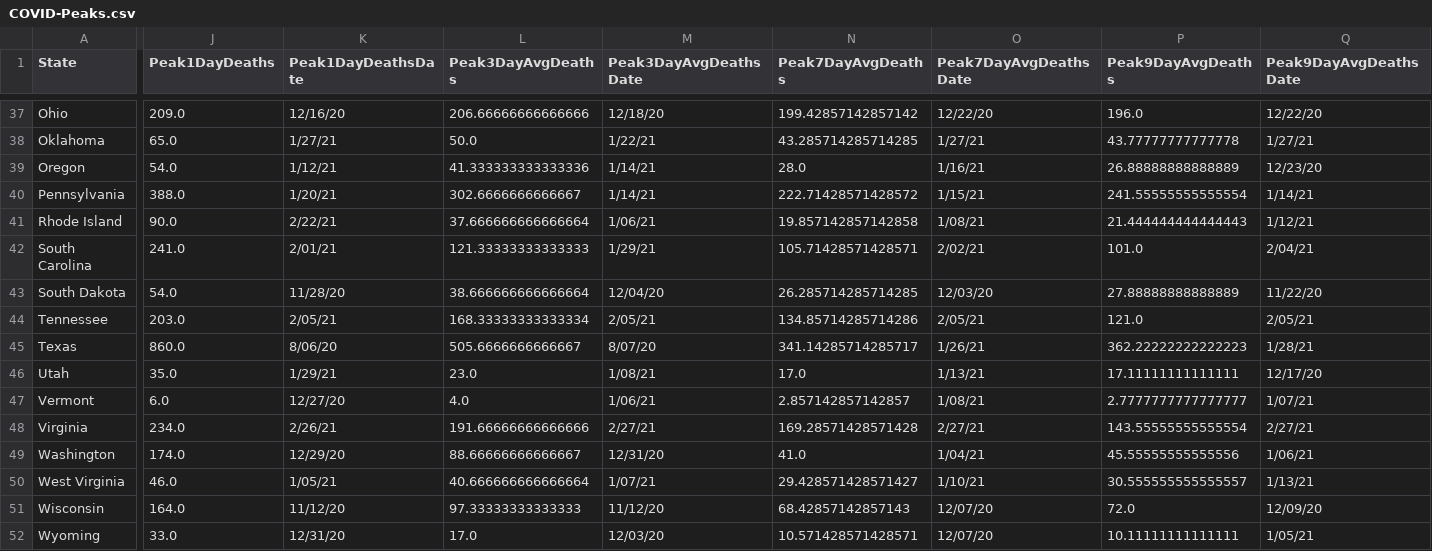
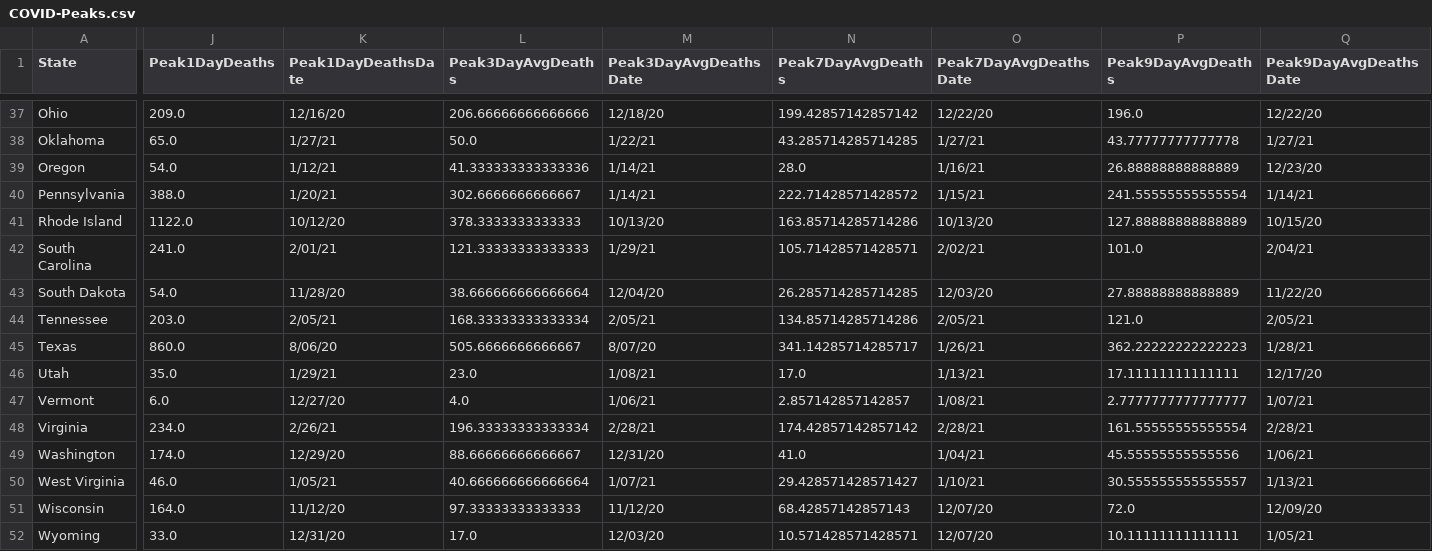
Before and after one commit to painmanagementcollaboratory/Rolling-Peak-COVID-Data-by-State, a CSV file: COVID-Peaks.csv, drawn as a sheet; only a part is shown, gaps mark what is left out; the diff names each change by its address in the sheet, - before the commit and + after, or states it on an @@ line.

```diff
--- a/COVID-Peaks.csv
+++ b/COVID-Peaks.csv
-J41 (Peak1DayDeaths): 90.0
+J41 (Peak1DayDeaths): 1122.0
-K41 (Peak1DayDeathsDate): 2/22/21
+K41 (Peak1DayDeathsDate): 10/12/20
-L41 (Peak3DayAvgDeaths): 37.666666666666664
+L41 (Peak3DayAvgDeaths): 378.3333333333333
-M41 (Peak3DayAvgDeathsDate): 1/06/21
+M41 (Peak3DayAvgDeathsDate): 10/13/20
-N41 (Peak7DayAvgDeaths): 19.857142857142858
+N41 (Peak7DayAvgDeaths): 163.85714285714286
-O41 (Peak7DayAvgDeathsDate): 1/08/21
+O41 (Peak7DayAvgDeathsDate): 10/13/20
-P41 (Peak9DayAvgDeaths): 21.444444444444443
+P41 (Peak9DayAvgDeaths): 127.88888888888889
-Q41 (Peak9DayAvgDeathsDate): 1/12/21
+Q41 (Peak9DayAvgDeathsDate): 10/15/20
-L48 (Peak3DayAvgDeaths): 191.66666666666666
+L48 (Peak3DayAvgDeaths): 196.33333333333334
-M48 (Peak3DayAvgDeathsDate): 2/27/21
+M48 (Peak3DayAvgDeathsDate): 2/28/21
-N48 (Peak7DayAvgDeaths): 169.28571428571428
+N48 (Peak7DayAvgDeaths): 174.42857142857142
-O48 (Peak7DayAvgDeathsDate): 2/27/21
+O48 (Peak7DayAvgDeathsDate): 2/28/21
-P48 (Peak9DayAvgDeaths): 143.55555555555554
+P48 (Peak9DayAvgDeaths): 161.55555555555554
-Q48 (Peak9DayAvgDeathsDate): 2/27/21
+Q48 (Peak9DayAvgDeathsDate): 2/28/21
```
Also changed, not shown: data/COVID-19-Deaths-USA-By-State.csv.
